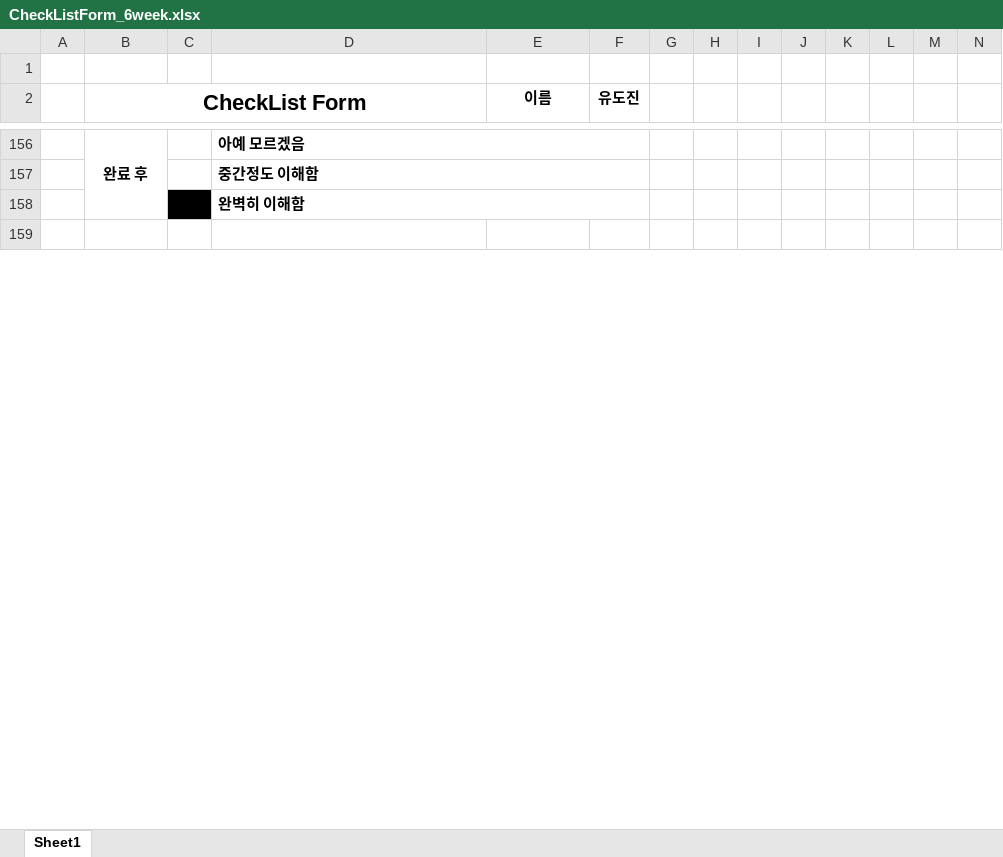
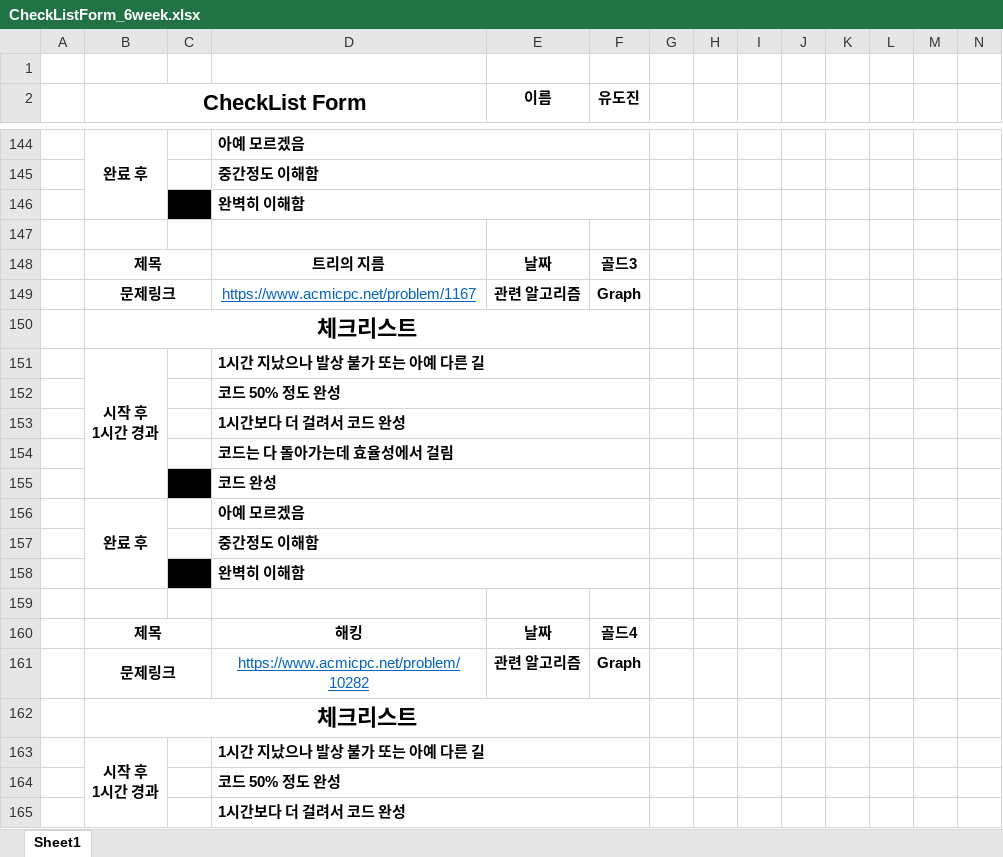
Before and after one commit to SeonjaeHyeon/Study-21-1-codingTest, an Excel workbook: 0_docs/CheckListForm_6week.xlsx, sheet Sheet1, drawn as a sheet; only a part is shown, gaps mark what is left out; values as stored, in another font and other column widths than the file's, no borders; rows hold the shown columns only; ↵ is a line break in a cell; the diff covers the shown part only; the diff names each change by its address in the sheet, - before the commit and + after, or states it on an @@ line.

```diff
--- a/0_docs/CheckListForm_6week.xlsx (sheet Sheet1)
+++ b/0_docs/CheckListForm_6week.xlsx (sheet Sheet1)
+row 148:  | 제목 |  | 트리의 지름 | 날짜 | 골드3
+row 149:  | 문제링크 |  | https://www.acmicpc.net/problem/1167 | 관련 알고리즘 | Graph
@@ row 30 moved to row 150: 체크리스트 @@
@@ row 31 moved to row 151: 시작 후 1시간 경과 @@
+row 152:  |  |  | 코드 50% 정도 완성
@@ row 33 moved to row 153: 1시간보다 더 걸려서 코드 완성 @@
@@ row 34 moved to row 154: 코드는 다 돌아가는데 효율성에서 걸림 @@
@@ row 35 moved to row 155: 코드 완성 @@
@@ row 36 moved to row 156: 완료 후 @@
@@ row 37 moved to row 157: 중간정도 이해함 @@
@@ row 38 moved to row 158: 완벽히 이해함 @@
+row 159: (empty)
+row 160:  | 제목 |  | 해킹 | 날짜 | 골드4
+row 161:  | 문제링크 |  | https://www.acmicpc.net/problem/10282 | 관련 알고리즘 | Graph
+row 162:  | 체크리스트
+row 163:  | 시작 후 ↵ 1시간 경과 |  | 1시간 지났으나 발상 불가 또는 아예 다른 길
+row 164:  |  |  | 코드 50% 정도 완성
+row 165:  |  |  | 1시간보다 더 걸려서 코드 완성
```
Also changed, not shown: 18 added rows, 4 removed rows, 54 edited cells and merged cells elsewhere in this sheet, 0_docs/CheckListForm_4week.xlsx, 0_docs/CheckListForm_5week.xlsx, 8 other files.
